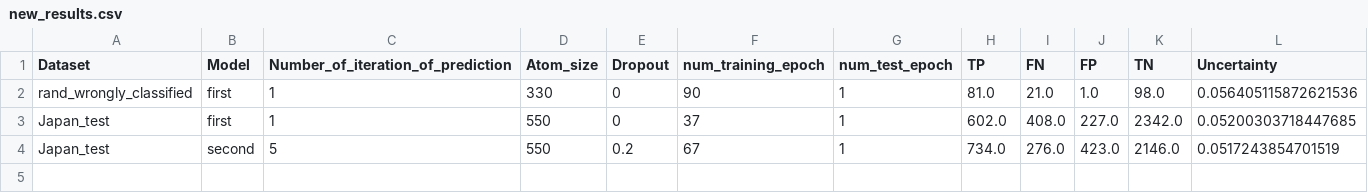
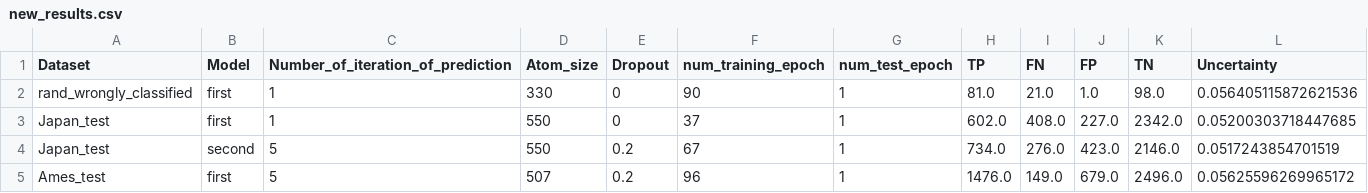
Before and after one commit to zaczaczac5/GCNN_Bayesian, a CSV file: new_results.csv, drawn as a sheet; only a part is shown; rows hold the shown columns only; the diff names each change by its address in the sheet, - before the commit and + after, or states it on an @@ line.

Commit message:
Update new_results.csv

```diff
--- a/new_results.csv
+++ b/new_results.csv
+row 5: Ames_test | first | 5 | 507 | 0.2 | 96 | 1 | 1476.0 | 149.0 | 679.0 | 2496.0 | 0.05625596269965172
```
